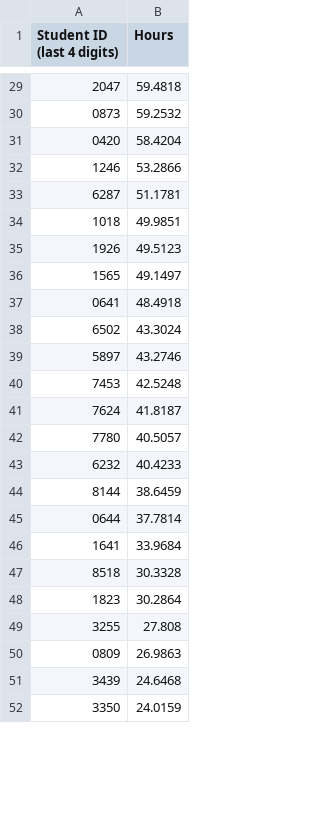
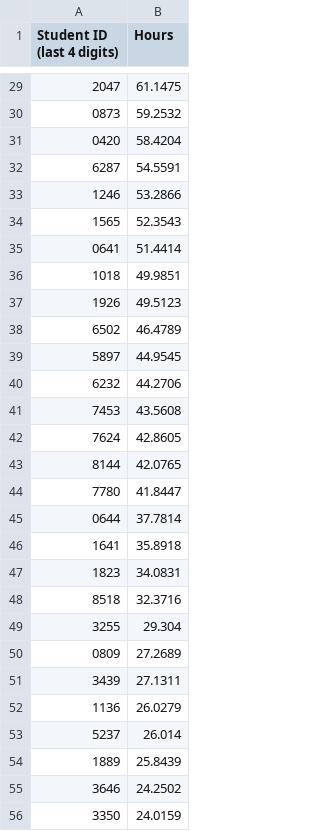
Before and after one commit to Team3128/2018-19-attendance-data, a CSV file: totalhours.csv, drawn as a sheet; only a part is shown, gaps mark what is left out; the diff covers the shown part only.

Commit message:
2019-02-05: Total Hours

```diff
--- a/totalhours.csv
+++ b/totalhours.csv
@@ -29,24 +29,28 @@ Student ID (last 4 digits), Hours
-2047,59.4818
+2047,61.1475
 0873,59.2532
 0420,58.4204
+6287,54.5591
 1246,53.2866
-6287,51.1781
+1565,52.3543
+0641,51.4414
 1018,49.9851
 1926,49.5123
-1565,49.1497
-0641,48.4918
-6502,43.3024
-5897,43.2746
-7453,42.5248
-7624,41.8187
-7780,40.5057
-6232,40.4233
-8144,38.6459
+6502,46.4789
+5897,44.9545
+6232,44.2706
+7453,43.5608
+7624,42.8605
+8144,42.0765
+7780,41.8447
 0644,37.7814
-1641,33.9684
-8518,30.3328
-1823,30.2864
-3255,27.808
-0809,26.9863
-3439,24.6468
+1641,35.8918
+1823,34.0831
+8518,32.3716
+3255,29.304
+0809,27.2689
+3439,27.1311
+1136,26.0279
+5237,26.014
+1889,25.8439
+3646,24.2502
 3350,24.0159
```
Also changed, not shown: 10 added rows, 14 removed rows and 26 edited cells elsewhere in this file.
